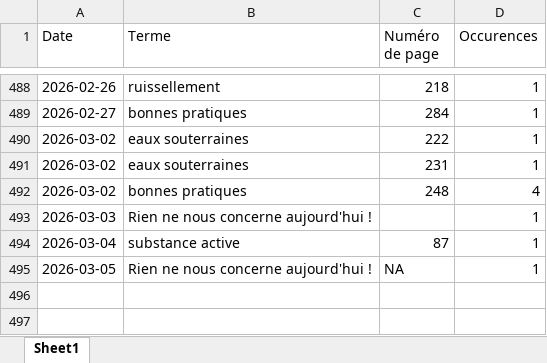
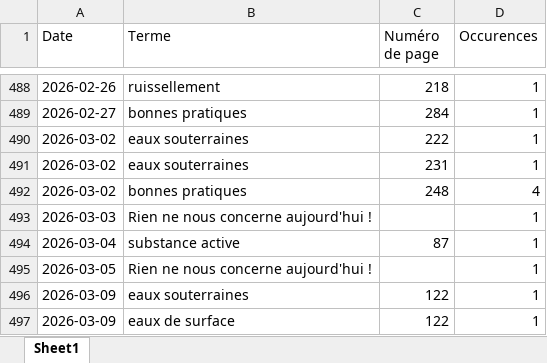
Before and after one commit to LlrdntCORDER/VeilleMoniteur, an Excel workbook: result/Data.xlsx, sheet Sheet1, drawn as a sheet; only a part is shown, gaps mark what is left out; values as stored, in another font and other column widths than the file's, no borders; the diff names each change by its address in the sheet, - before the commit and + after, or states it on an @@ line.

```diff
--- a/result/Data.xlsx (sheet Sheet1)
+++ b/result/Data.xlsx (sheet Sheet1)
-C495 (Numéro de page): NA
+C495 (Numéro de page): (empty)
+row 496: 2026-03-09 | eaux souterraines | 122 | 1
+row 497: 2026-03-09 | eaux de surface | 122 | 1
```
Also changed, not shown: 6 other files.
